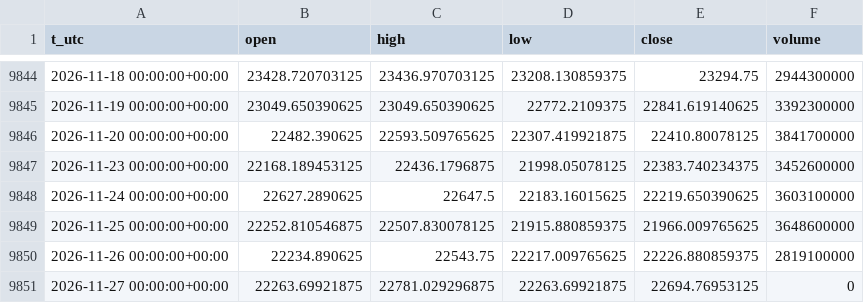
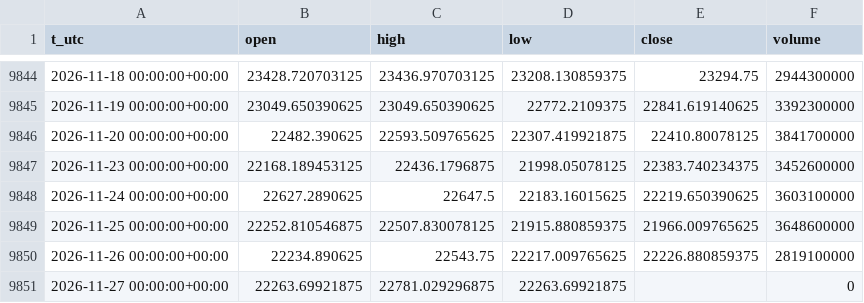
Before and after one commit to egedogann/piyasa-veri, a CSV file: data/d1/IDX_HSI.csv, drawn as a sheet; only a part is shown, gaps mark what is left out.

```diff
--- a/data/d1/IDX_HSI.csv
+++ b/data/d1/IDX_HSI.csv
@@ -9850,2 +9850,2 @@ t_utc,open,high,low,close,volume
 2026-11-26 00:00:00+00:00,22234.890625,22543.75,22217.009765625,22226.880859375,2819100000
-2026-11-27 00:00:00+00:00,22263.69921875,22781.029296875,22263.69921875,22694.76953125,0
+2026-11-27 00:00:00+00:00,22263.69921875,22781.029296875,22263.69921875,,0
```
Also changed, not shown: data/d1/AVGO.csv, data/d1/META.csv, 43 other files.
